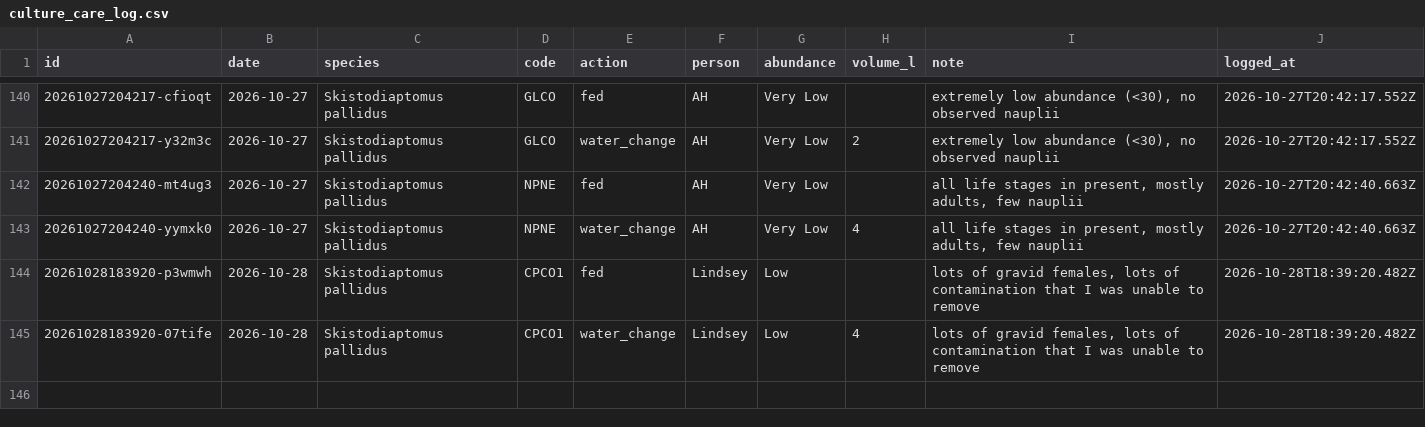
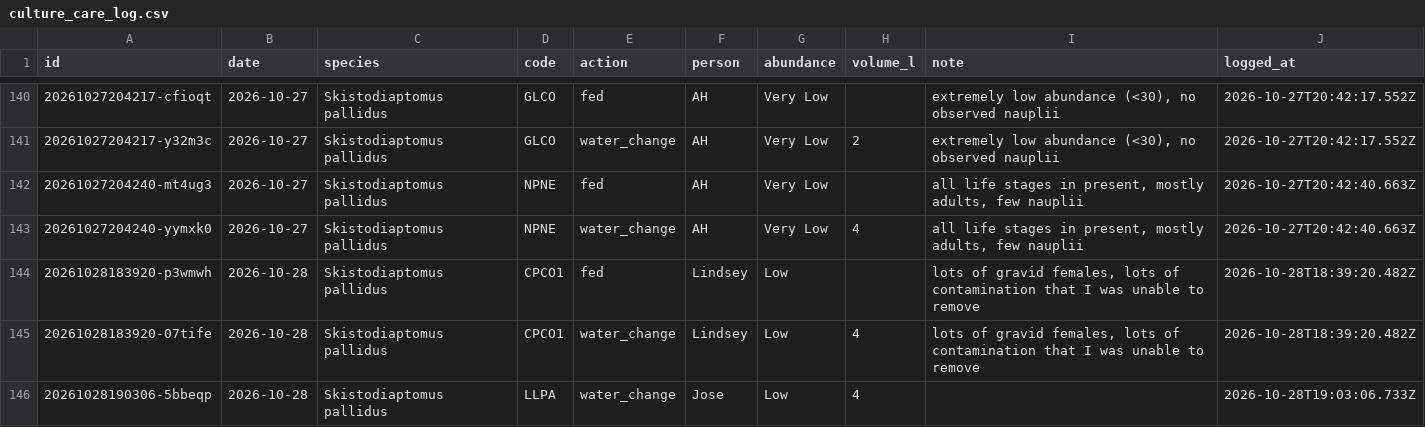
Before and after one commit to ZoopEcoEvo/lab_utilities, a CSV file: culture_details/culture_care_log.csv, drawn as a sheet; only a part is shown, gaps mark what is left out.

Commit message:
Culture care: water change for LLPA, Skistodiaptomus pallidus (Jose)

```diff
--- a/culture_details/culture_care_log.csv
+++ b/culture_details/culture_care_log.csv
@@ -145 +145,2 @@ id,date,species,code,action,person,abundance,volume_l,note,logged_at
 20261028183920-07tife,2026-10-28,Skistodiaptomus pallidus,CPCO1,water_change,Lindsey,Low,4,"lots of gravid females, lots of contamination that I was unable to remove",2026-10-28T18:39:20.482Z
+20261028190306-5bbeqp,2026-10-28,Skistodiaptomus pallidus,LLPA,water_change,Jose,Low,4,,2026-10-28T19:03:06.733Z
```
